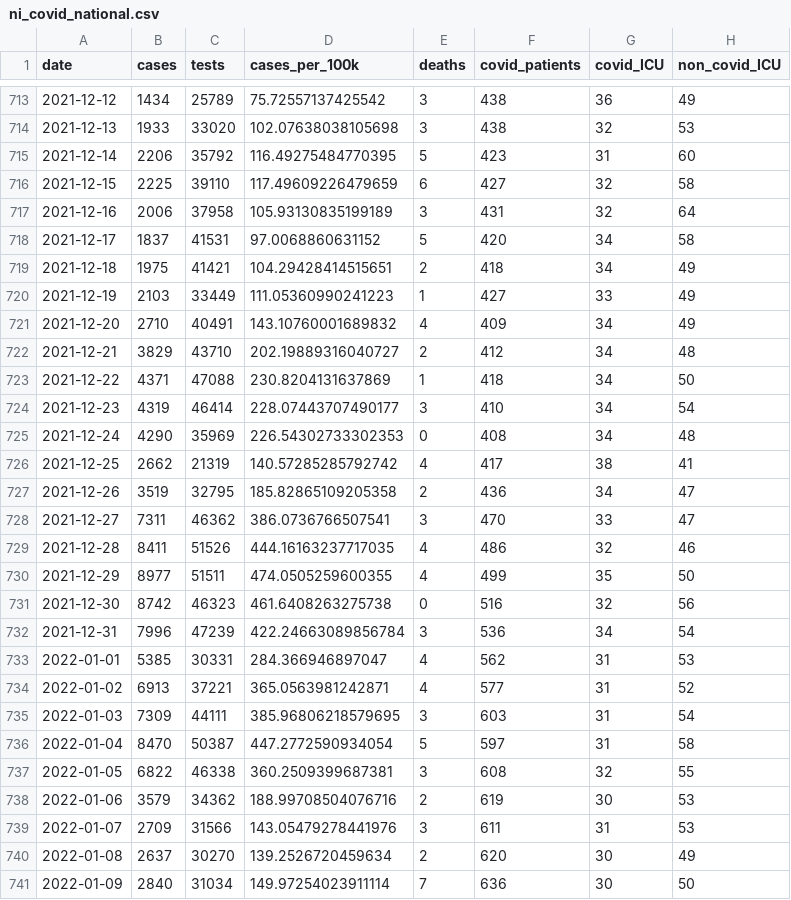
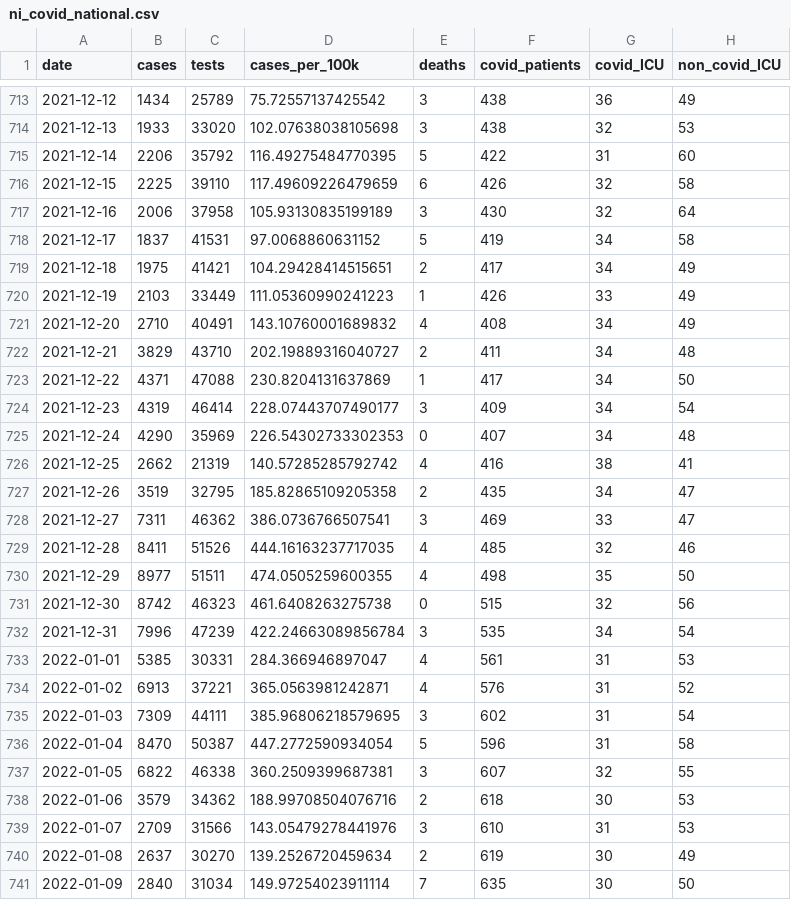
Before and after one commit to obrienjoey/covid19northernireland, a CSV file: data/ni_covid_national.csv, drawn as a sheet; only a part is shown, gaps mark what is left out; the diff covers the shown part only; the diff names each change by its address in the sheet, - before the commit and + after, or states it on an @@ line.

```diff
--- a/data/ni_covid_national.csv
+++ b/data/ni_covid_national.csv
-F715 (covid_patients): 423
+F715 (covid_patients): 422
-F716 (covid_patients): 427
+F716 (covid_patients): 426
-F717 (covid_patients): 431
+F717 (covid_patients): 430
-F718 (covid_patients): 420
+F718 (covid_patients): 419
-F719 (covid_patients): 418
+F719 (covid_patients): 417
-F720 (covid_patients): 427
+F720 (covid_patients): 426
-F721 (covid_patients): 409
+F721 (covid_patients): 408
-F722 (covid_patients): 412
+F722 (covid_patients): 411
-F723 (covid_patients): 418
+F723 (covid_patients): 417
-F724 (covid_patients): 410
+F724 (covid_patients): 409
-F725 (covid_patients): 408
+F725 (covid_patients): 407
-F726 (covid_patients): 417
+F726 (covid_patients): 416
-F727 (covid_patients): 436
+F727 (covid_patients): 435
-F728 (covid_patients): 470
+F728 (covid_patients): 469
-F729 (covid_patients): 486
+F729 (covid_patients): 485
-F730 (covid_patients): 499
+F730 (covid_patients): 498
-F731 (covid_patients): 516
+F731 (covid_patients): 515
-F732 (covid_patients): 536
+F732 (covid_patients): 535
-F733 (covid_patients): 562
+F733 (covid_patients): 561
-F734 (covid_patients): 577
+F734 (covid_patients): 576
-F735 (covid_patients): 603
+F735 (covid_patients): 602
-F736 (covid_patients): 597
+F736 (covid_patients): 596
-F737 (covid_patients): 608
+F737 (covid_patients): 607
-F738 (covid_patients): 619
+F738 (covid_patients): 618
-F739 (covid_patients): 611
+F739 (covid_patients): 610
-F740 (covid_patients): 620
+F740 (covid_patients): 619
-F741 (covid_patients): 636
+F741 (covid_patients): 635
```
Also changed, not shown: 1 added row and 48 edited cells elsewhere in this file, data/ni_covid_local.csv, 1 other file.
